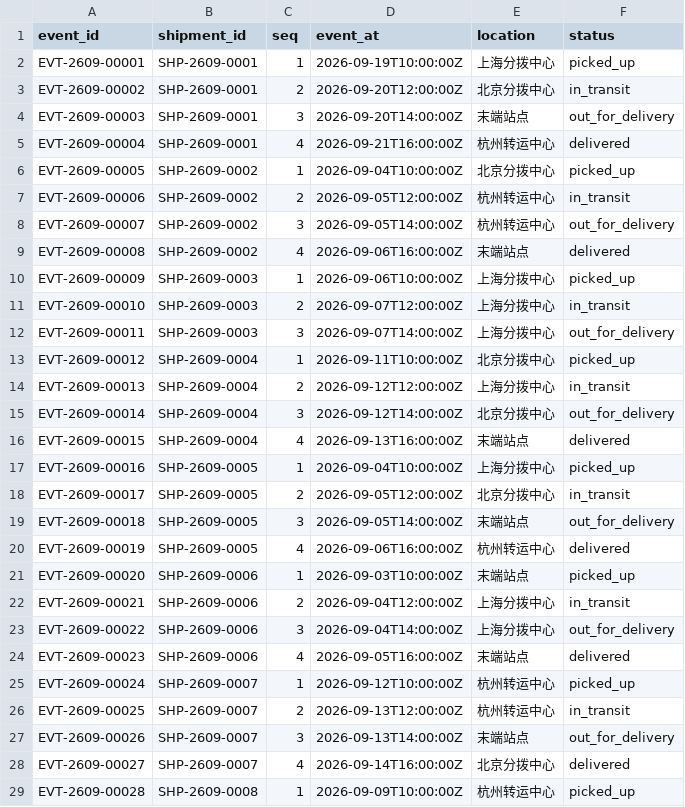
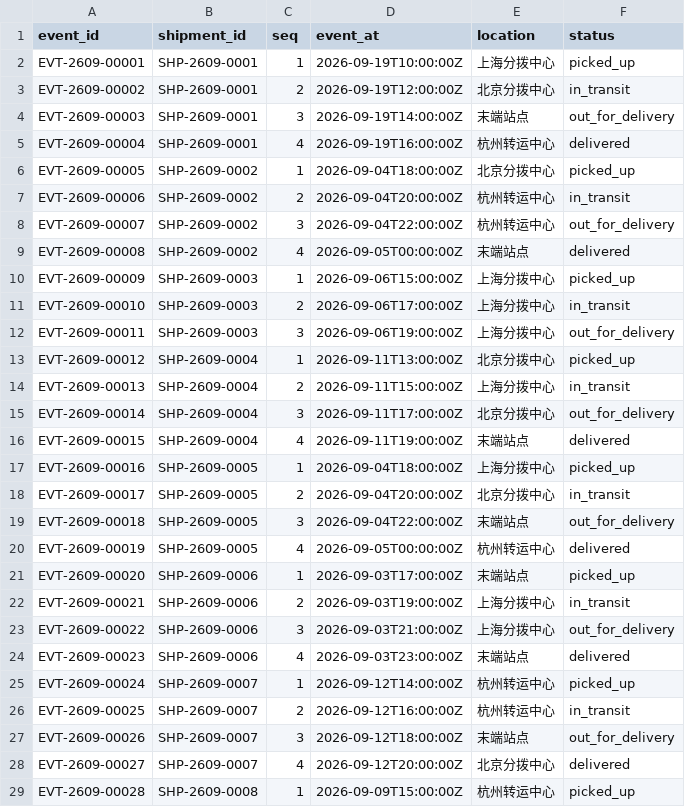
Before and after one commit to ggb5023/EcommerceRAG2, a CSV file: data/synthetic/commerce-lab-v1/shipment-events.csv, drawn as a sheet; only a part is shown; the diff covers the shown part only.

```diff
--- a/data/synthetic/commerce-lab-v1/shipment-events.csv
+++ b/data/synthetic/commerce-lab-v1/shipment-events.csv
@@ -2,28 +2,28 @@ event_id,shipment_id,seq,event_at,location,status
 EVT-2609-00001,SHP-2609-0001,1,2026-09-19T10:00:00Z,上海分拨中心,picked_up
-EVT-2609-00002,SHP-2609-0001,2,2026-09-20T12:00:00Z,北京分拨中心,in_transit
-EVT-2609-00003,SHP-2609-0001,3,2026-09-20T14:00:00Z,末端站点,out_for_delivery
-EVT-2609-00004,SHP-2609-0001,4,2026-09-21T16:00:00Z,杭州转运中心,delivered
-EVT-2609-00005,SHP-2609-0002,1,2026-09-04T10:00:00Z,北京分拨中心,picked_up
-EVT-2609-00006,SHP-2609-0002,2,2026-09-05T12:00:00Z,杭州转运中心,in_transit
-EVT-2609-00007,SHP-2609-0002,3,2026-09-05T14:00:00Z,杭州转运中心,out_for_delivery
-EVT-2609-00008,SHP-2609-0002,4,2026-09-06T16:00:00Z,末端站点,delivered
-EVT-2609-00009,SHP-2609-0003,1,2026-09-06T10:00:00Z,上海分拨中心,picked_up
-EVT-2609-00010,SHP-2609-0003,2,2026-09-07T12:00:00Z,上海分拨中心,in_transit
-EVT-2609-00011,SHP-2609-0003,3,2026-09-07T14:00:00Z,上海分拨中心,out_for_delivery
-EVT-2609-00012,SHP-2609-0004,1,2026-09-11T10:00:00Z,北京分拨中心,picked_up
-EVT-2609-00013,SHP-2609-0004,2,2026-09-12T12:00:00Z,上海分拨中心,in_transit
-EVT-2609-00014,SHP-2609-0004,3,2026-09-12T14:00:00Z,北京分拨中心,out_for_delivery
-EVT-2609-00015,SHP-2609-0004,4,2026-09-13T16:00:00Z,末端站点,delivered
-EVT-2609-00016,SHP-2609-0005,1,2026-09-04T10:00:00Z,上海分拨中心,picked_up
-EVT-2609-00017,SHP-2609-0005,2,2026-09-05T12:00:00Z,北京分拨中心,in_transit
-EVT-2609-00018,SHP-2609-0005,3,2026-09-05T14:00:00Z,末端站点,out_for_delivery
-EVT-2609-00019,SHP-2609-0005,4,2026-09-06T16:00:00Z,杭州转运中心,delivered
-EVT-2609-00020,SHP-2609-0006,1,2026-09-03T10:00:00Z,末端站点,picked_up
-EVT-2609-00021,SHP-2609-0006,2,2026-09-04T12:00:00Z,上海分拨中心,in_transit
-EVT-2609-00022,SHP-2609-0006,3,2026-09-04T14:00:00Z,上海分拨中心,out_for_delivery
-EVT-2609-00023,SHP-2609-0006,4,2026-09-05T16:00:00Z,末端站点,delivered
-EVT-2609-00024,SHP-2609-0007,1,2026-09-12T10:00:00Z,杭州转运中心,picked_up
-EVT-2609-00025,SHP-2609-0007,2,2026-09-13T12:00:00Z,杭州转运中心,in_transit
-EVT-2609-00026,SHP-2609-0007,3,2026-09-13T14:00:00Z,末端站点,out_for_delivery
-EVT-2609-00027,SHP-2609-0007,4,2026-09-14T16:00:00Z,北京分拨中心,delivered
-EVT-2609-00028,SHP-2609-0008,1,2026-09-09T10:00:00Z,杭州转运中心,picked_up
+EVT-2609-00002,SHP-2609-0001,2,2026-09-19T12:00:00Z,北京分拨中心,in_transit
+EVT-2609-00003,SHP-2609-0001,3,2026-09-19T14:00:00Z,末端站点,out_for_delivery
+EVT-2609-00004,SHP-2609-0001,4,2026-09-19T16:00:00Z,杭州转运中心,delivered
+EVT-2609-00005,SHP-2609-0002,1,2026-09-04T18:00:00Z,北京分拨中心,picked_up
+EVT-2609-00006,SHP-2609-0002,2,2026-09-04T20:00:00Z,杭州转运中心,in_transit
+EVT-2609-00007,SHP-2609-0002,3,2026-09-04T22:00:00Z,杭州转运中心,out_for_delivery
+EVT-2609-00008,SHP-2609-0002,4,2026-09-05T00:00:00Z,末端站点,delivered
+EVT-2609-00009,SHP-2609-0003,1,2026-09-06T15:00:00Z,上海分拨中心,picked_up
+EVT-2609-00010,SHP-2609-0003,2,2026-09-06T17:00:00Z,上海分拨中心,in_transit
+EVT-2609-00011,SHP-2609-0003,3,2026-09-06T19:00:00Z,上海分拨中心,out_for_delivery
+EVT-2609-00012,SHP-2609-0004,1,2026-09-11T13:00:00Z,北京分拨中心,picked_up
+EVT-2609-00013,SHP-2609-0004,2,2026-09-11T15:00:00Z,上海分拨中心,in_transit
+EVT-2609-00014,SHP-2609-0004,3,2026-09-11T17:00:00Z,北京分拨中心,out_for_delivery
+EVT-2609-00015,SHP-2609-0004,4,2026-09-11T19:00:00Z,末端站点,delivered
+EVT-2609-00016,SHP-2609-0005,1,2026-09-04T18:00:00Z,上海分拨中心,picked_up
+EVT-2609-00017,SHP-2609-0005,2,2026-09-04T20:00:00Z,北京分拨中心,in_transit
+EVT-2609-00018,SHP-2609-0005,3,2026-09-04T22:00:00Z,末端站点,out_for_delivery
+EVT-2609-00019,SHP-2609-0005,4,2026-09-05T00:00:00Z,杭州转运中心,delivered
+EVT-2609-00020,SHP-2609-0006,1,2026-09-03T17:00:00Z,末端站点,picked_up
+EVT-2609-00021,SHP-2609-0006,2,2026-09-03T19:00:00Z,上海分拨中心,in_transit
+EVT-2609-00022,SHP-2609-0006,3,2026-09-03T21:00:00Z,上海分拨中心,out_for_delivery
+EVT-2609-00023,SHP-2609-0006,4,2026-09-03T23:00:00Z,末端站点,delivered
+EVT-2609-00024,SHP-2609-0007,1,2026-09-12T14:00:00Z,杭州转运中心,picked_up
+EVT-2609-00025,SHP-2609-0007,2,2026-09-12T16:00:00Z,杭州转运中心,in_transit
+EVT-2609-00026,SHP-2609-0007,3,2026-09-12T18:00:00Z,末端站点,out_for_delivery
+EVT-2609-00027,SHP-2609-0007,4,2026-09-12T20:00:00Z,北京分拨中心,delivered
+EVT-2609-00028,SHP-2609-0008,1,2026-09-09T15:00:00Z,杭州转运中心,picked_up
```
Also changed, not shown: 36 edited cells elsewhere in this file, data/synthetic/commerce-lab-v1/returns.csv, data/synthetic/commerce-lab-v1/tickets.csv, 7 other files.
